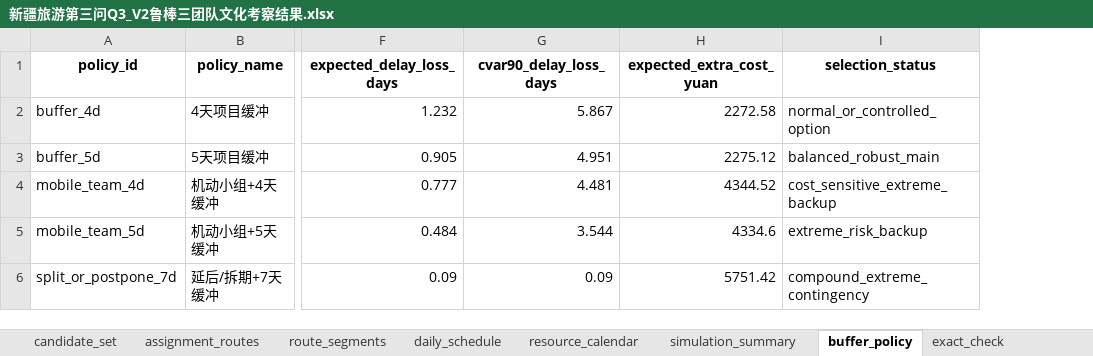
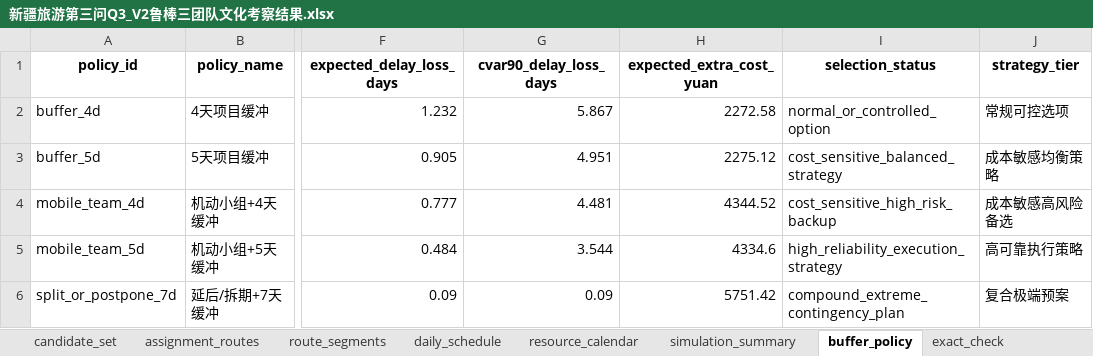
Before and after one commit to Nick-zh-jsauhd/xinjiang-tourism-optimization, an Excel workbook: 第三问_文化考察均衡优化材料包/10_Q3_V2_鲁棒三团队文化考察调度/reports/新疆旅游第三问Q3_V2鲁棒三团队文化考察结果.xlsx, sheet buffer_policy, drawn as a sheet; only a part is shown, gaps mark what is left out; values as stored, in another font and other column widths than the file's, no borders; the diff names each change by its address in the sheet, - before the commit and + after, or states it on an @@ line.

Commit message:
fix: refine q3 v2 policy labels

```diff
--- a/第三问_文化考察均衡优化材料包/10_Q3_V2_鲁棒三团队文化考察调度/reports/新疆旅游第三问Q3_V2鲁棒三团队文化考察结果.xlsx (sheet buffer_policy)
+++ b/第三问_文化考察均衡优化材料包/10_Q3_V2_鲁棒三团队文化考察调度/reports/新疆旅游第三问Q3_V2鲁棒三团队文化考察结果.xlsx (sheet buffer_policy)
+column J (strategy_tier), rows 2-6: 常规可控选项 | 成本敏感均衡策略 | 成本敏感高风险备选 | 高可靠执行策略 | 复合极端预案
-I3 (selection_status): balanced_robust_main
+I3 (selection_status): cost_sensitive_balanced_strategy
-I4 (selection_status): cost_sensitive_extreme_backup
+I4 (selection_status): cost_sensitive_high_risk_backup
-I5 (selection_status): extreme_risk_backup
+I5 (selection_status): high_reliability_execution_strategy
-I6 (selection_status): compound_extreme_contingency
+I6 (selection_status): compound_extreme_contingency_plan
```
Also changed, not shown: sheet daily_schedule, sheet route_segments, 10 other files.
